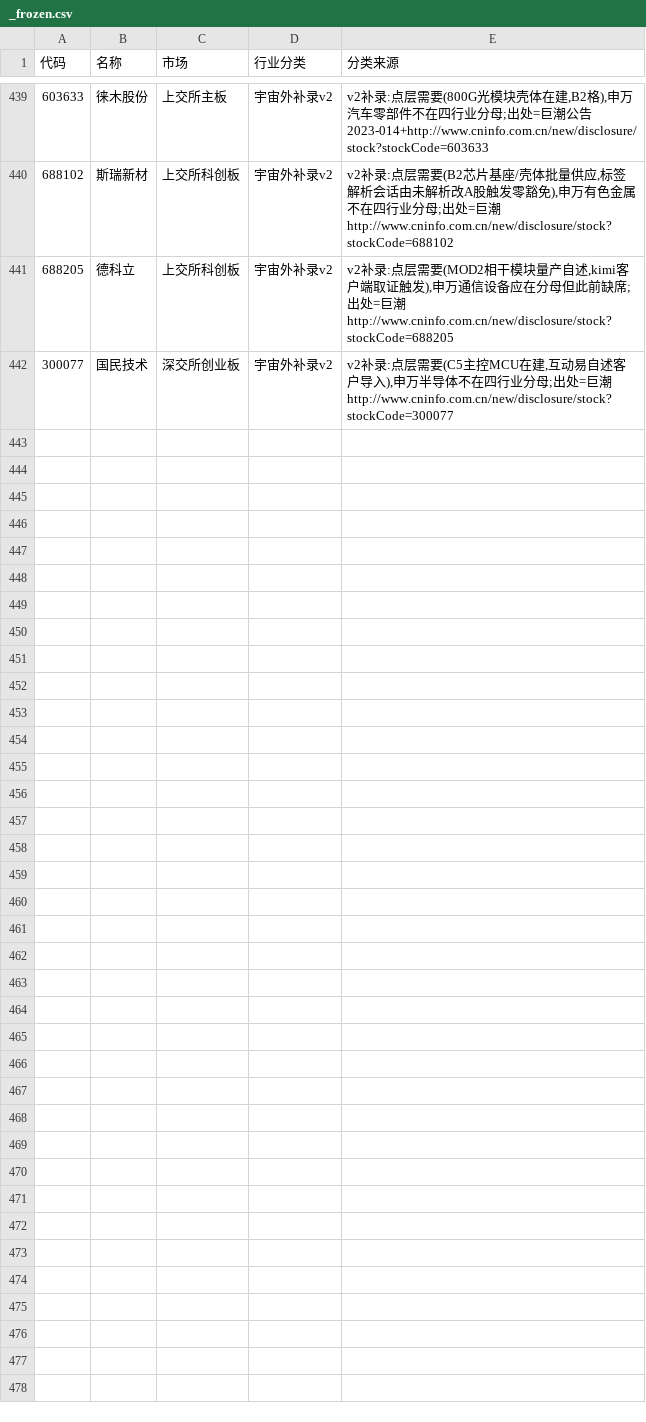
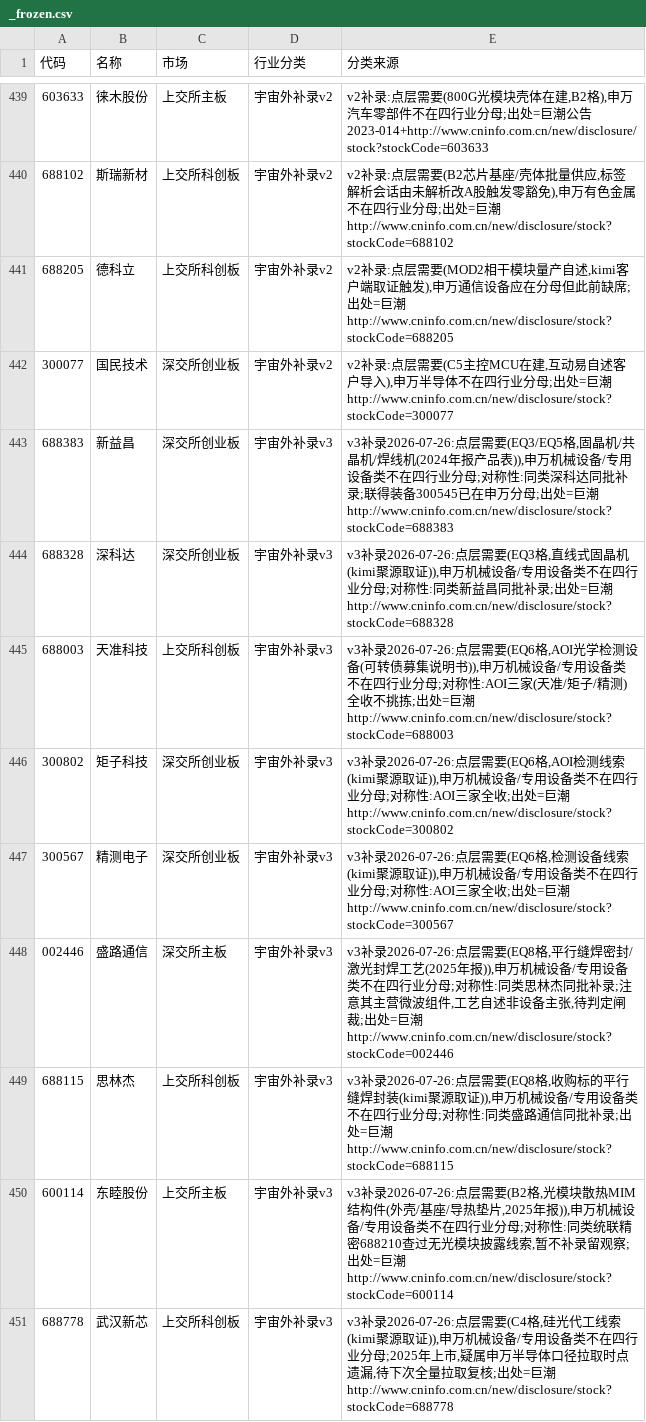
Before and after one commit to pojoker/workflow-rehearsal, a CSV file: corpus/_frozen.csv, drawn as a sheet; only a part is shown, gaps mark what is left out; the diff names each change by its address in the sheet, - before the commit and + after, or states it on an @@ line.

```diff
--- a/corpus/_frozen.csv
+++ b/corpus/_frozen.csv
+row 443: 688383 | 新益昌 | 深交所创业板 | 宇宙外补录v3 | v3补录2026-07-26:点层需要(EQ3/EQ5格,固晶机/共晶机/焊线机(2024年报产品表)),申万机械设备/专用设备类不在四行业分母;对称性:同类深科达同批补录;联得装备300545已在申万分母;出处=巨潮 http://www.cninfo.com.cn/new/disclosure/stock?stockCode=688383
+row 444: 688328 | 深科达 | 深交所创业板 | 宇宙外补录v3 | v3补录2026-07-26:点层需要(EQ3格,直线式固晶机(kimi聚源取证)),申万机械设备/专用设备类不在四行业分母;对称性:同类新益昌同批补录;出处=巨潮 http://www.cninfo.com.cn/new/disclosure/stock?stockCode=688328
+row 445: 688003 | 天准科技 | 上交所科创板 | 宇宙外补录v3 | v3补录2026-07-26:点层需要(EQ6格,AOI光学检测设备(可转债募集说明书)),申万机械设备/专用设备类不在四行业分母;对称性:AOI三家(天准/矩子/精测)全收不挑拣;出处=巨潮 http://www.cninfo.com.cn/new/disclosure/stock?stockCode=688003
+row 446: 300802 | 矩子科技 | 深交所创业板 | 宇宙外补录v3 | v3补录2026-07-26:点层需要(EQ6格,AOI检测线索(kimi聚源取证)),申万机械设备/专用设备类不在四行业分母;对称性:AOI三家全收;出处=巨潮 http://www.cninfo.com.cn/new/disclosure/stock?stockCode=300802
+row 447: 300567 | 精测电子 | 深交所创业板 | 宇宙外补录v3 | v3补录2026-07-26:点层需要(EQ6格,检测设备线索(kimi聚源取证)),申万机械设备/专用设备类不在四行业分母;对称性:AOI三家全收;出处=巨潮 http://www.cninfo.com.cn/new/disclosure/stock?stockCode=300567
+row 448: 002446 | 盛路通信 | 深交所主板 | 宇宙外补录v3 | v3补录2026-07-26:点层需要(EQ8格,平行缝焊密封/激光封焊工艺(2025年报)),申万机械设备/专用设备类不在四行业分母;对称性:同类思林杰同批补录;注意其主营微波组件,工艺自述非设备主张,待判定闸裁;出处=巨潮 http://www.cninfo.com.cn/new/disclosure/stock?stockCode=002446
+row 449: 688115 | 思林杰 | 上交所科创板 | 宇宙外补录v3 | v3补录2026-07-26:点层需要(EQ8格,收购标的平行缝焊封装(kimi聚源取证)),申万机械设备/专用设备类不在四行业分母;对称性:同类盛路通信同批补录;出处=巨潮 http://www.cninfo.com.cn/new/disclosure/stock?stockCode=688115
+row 450: 600114 | 东睦股份 | 上交所主板 | 宇宙外补录v3 | v3补录2026-07-26:点层需要(B2格,光模块散热MIM结构件(外壳/基座/导热垫片,2025年报)),申万机械设备/专用设备类不在四行业分母;对称性:同类统联精密688210查过无光模块披露线索,暂不补录留观察;出处=巨潮 http://www.cninfo.com.cn/new/disclosure/stock?stockCode=600114
+row 451: 688778 | 武汉新芯 | 上交所科创板 | 宇宙外补录v3 | v3补录2026-07-26:点层需要(C4格,硅光代工线索(kimi聚源取证)),申万机械设备/专用设备类不在四行业分母;2025年上市,疑属申万半导体口径拉取时点遗漏,待下次全量拉取复核;出处=巨潮 http://www.cninfo.com.cn/new/disclosure/stock?stockCode=688778
```
Also changed, not shown: out/参与识别.csv, points.csv, 8 other files.
